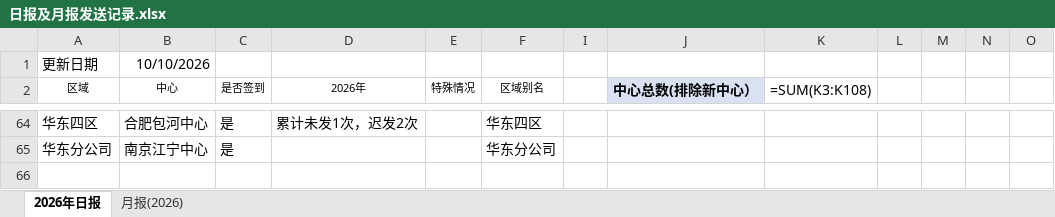
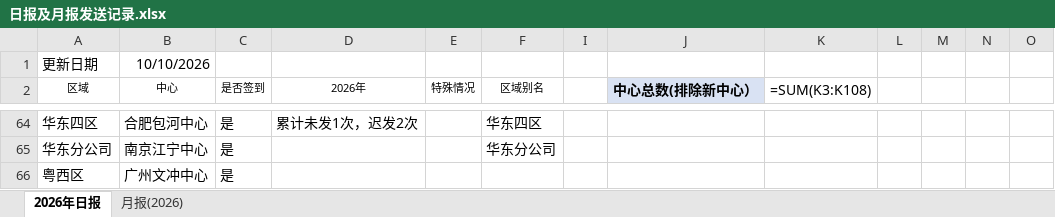
Before and after one commit to linxz-coder/excel-codex-auto, an Excel workbook: 日报及月报发送记录.xlsx, sheet 2026年日报, drawn as a sheet; only a part is shown, gaps mark what is left out; values as stored, in another font and other column widths than the file's, no borders; formulas without a stored value are shown as written; the diff names each change by its address in the sheet, - before the commit and + after, or states it on an @@ line.

Commit message:
update workbook

```diff
--- a/日报及月报发送记录.xlsx (sheet 2026年日报)
+++ b/日报及月报发送记录.xlsx (sheet 2026年日报)
+row 66: 粤西区 | 广州文冲中心 | 是
```
